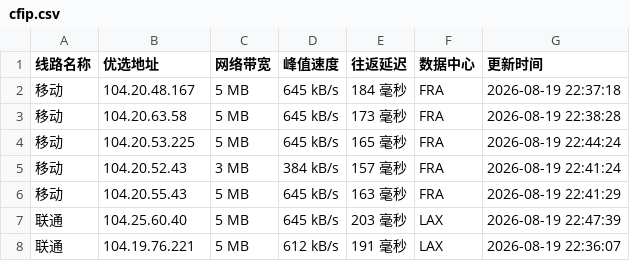
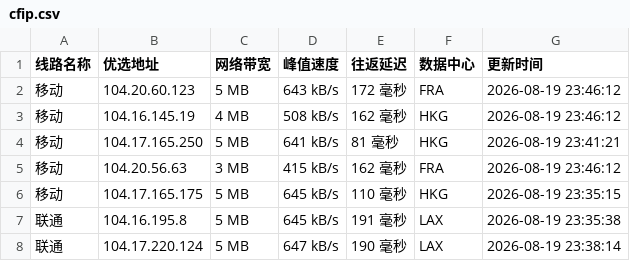
Before and after one commit to 748171997rui-afk/cfipyx, a CSV file: cfip.csv, drawn as a sheet; only a part is shown; the diff covers the shown part only.

```diff
--- a/cfip.csv
+++ b/cfip.csv
@@ -1,8 +1,8 @@
 线路名称,优选地址,网络带宽,峰值速度,往返延迟,数据中心,更新时间
-移动,104.20.48.167,5 MB,645 kB/s,184 毫秒,FRA,2026-08-19 22:37:18
-移动,104.20.63.58,5 MB,645 kB/s,173 毫秒,FRA,2026-08-19 22:38:28
-移动,104.20.53.225,5 MB,645 kB/s,165 毫秒,FRA,2026-08-19 22:44:24
-移动,104.20.52.43,3 MB,384 kB/s,157 毫秒,FRA,2026-08-19 22:41:24
-移动,104.20.55.43,5 MB,645 kB/s,163 毫秒,FRA,2026-08-19 22:41:29
-联通,104.25.60.40,5 MB,645 kB/s,203 毫秒,LAX,2026-08-19 22:47:39
-联通,104.19.76.221,5 MB,612 kB/s,191 毫秒,LAX,2026-08-19 22:36:07
+移动,104.20.60.123,5 MB,643 kB/s,172 毫秒,FRA,2026-08-19 23:46:12
+移动,104.16.145.19,4 MB,508 kB/s,162 毫秒,HKG,2026-08-19 23:46:12
+移动,104.17.165.250,5 MB,641 kB/s,81 毫秒,HKG,2026-08-19 23:41:21
+移动,104.20.56.63,3 MB,415 kB/s,162 毫秒,FRA,2026-08-19 23:46:12
+移动,104.17.165.175,5 MB,645 kB/s,110 毫秒,HKG,2026-08-19 23:35:15
+联通,104.16.195.8,5 MB,645 kB/s,191 毫秒,LAX,2026-08-19 23:35:38
+联通,104.17.220.124,5 MB,647 kB/s,190 毫秒,LAX,2026-08-19 23:38:14
```
Also changed, not shown: 2 added rows and 22 edited cells elsewhere in this file, 1 other file.
